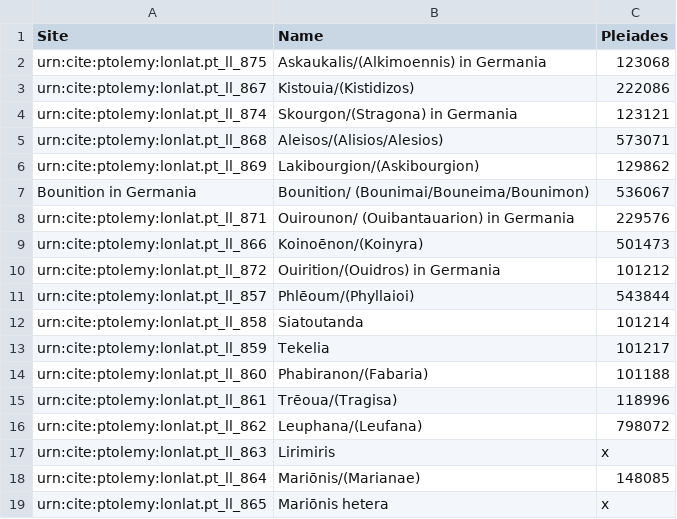
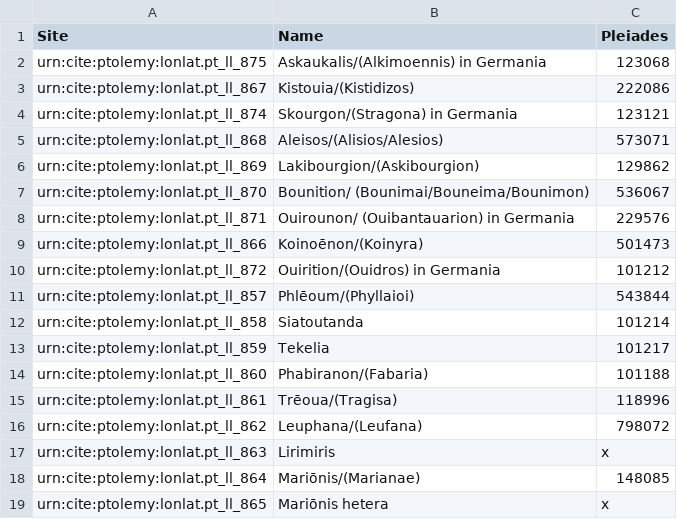
Before and after one commit to caseycarty/ptolemy, a CSV file: sites.csv, drawn as a sheet.

Commit message:
Update sites.csv

```diff
--- a/sites.csv
+++ b/sites.csv
@@ -6,3 +6,3 @@ urn:cite:ptolemy:lonlat.pt_ll_868, Aleisos/(Alisios/Alesios), 573071
 urn:cite:ptolemy:lonlat.pt_ll_869, Lakibourgion/(Askibourgion), 129862
-Bounition in Germania, Bounition/ (Bounimai/Bouneima/Bounimon), 536067
+urn:cite:ptolemy:lonlat.pt_ll_870, Bounition/ (Bounimai/Bouneima/Bounimon), 536067
 urn:cite:ptolemy:lonlat.pt_ll_871, "Ouirounon/ (Ouibantauarion) in Germania", 229576
```
